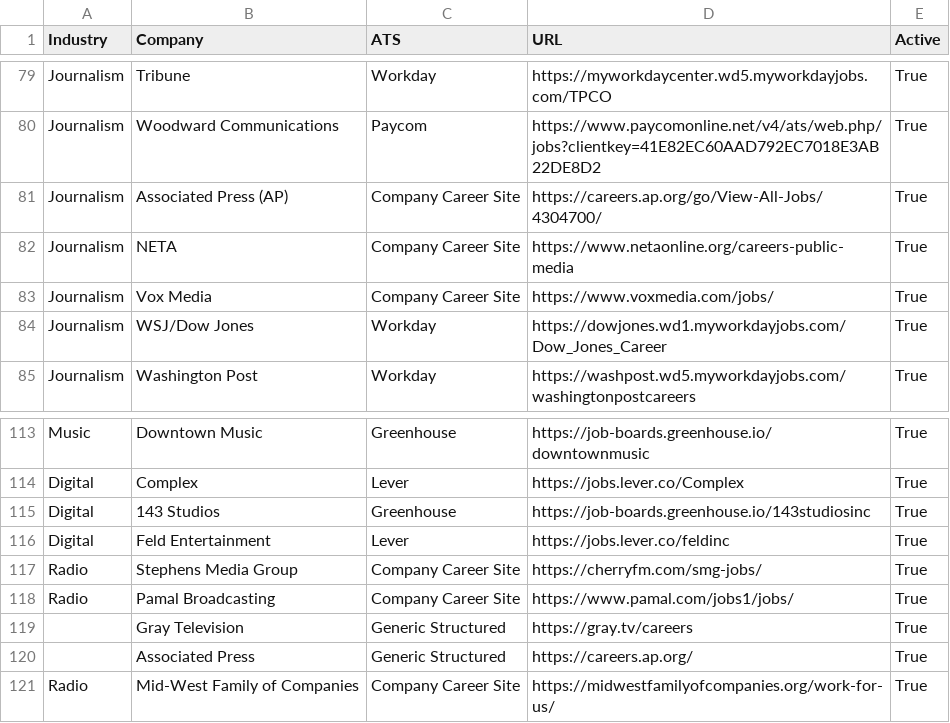
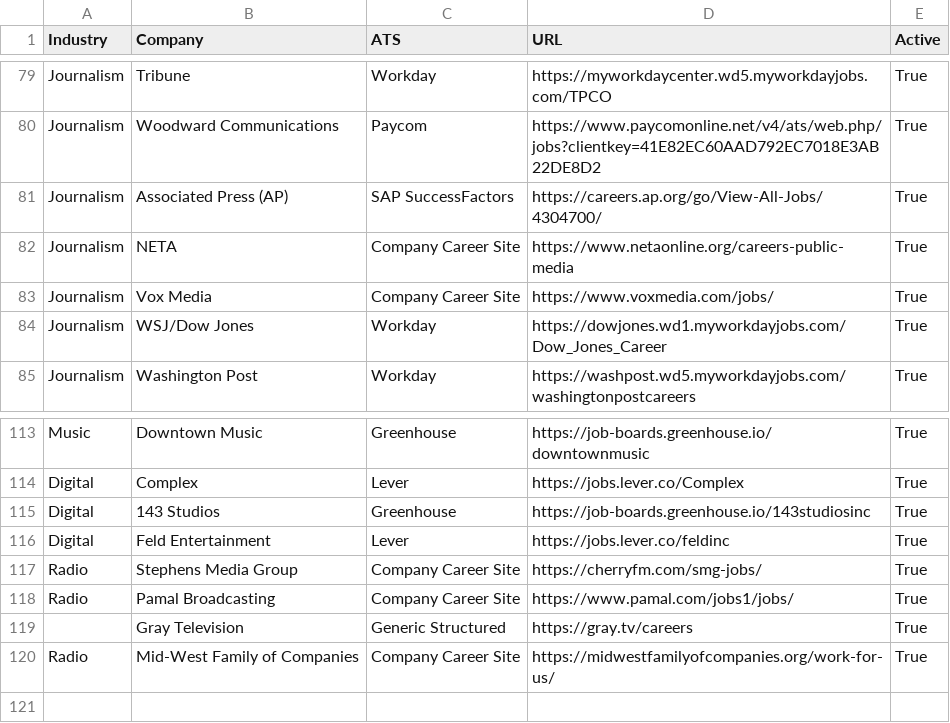
Before and after one commit to Mediajobsreport/mjr-jobs-feed, a CSV file: mjr-ats-sources.csv, drawn as a sheet; only a part is shown, gaps mark what is left out.

Commit message:
Recover AP and Dow Jones jobs with ATS date parsing fixes
Parse Workday 30+ day labels and skip postings beyond maximum retention before requesting details. Read AP SuccessFactors microdata through one canonical source. Correct Workday internship categorization and run regression checks before crawling.

```diff
--- a/mjr-ats-sources.csv
+++ b/mjr-ats-sources.csv
@@ -80,3 +80,3 @@ Journalism,Tribune,Workday,https://myworkdaycenter.wd5.myworkdayjobs.com/TPCO,Tr
 Journalism,Woodward Communications,Paycom,https://www.paycomonline.net/v4/ats/web.php/jobs?clientkey=41E82EC60AAD792EC7018E3AB22DE8D2,True
-Journalism,Associated Press (AP),Company Career Site,https://careers.ap.org/go/View-All-Jobs/4304700/,True
+Journalism,Associated Press (AP),SAP SuccessFactors,https://careers.ap.org/go/View-All-Jobs/4304700/,True
 Journalism,NETA,Company Career Site,https://www.netaonline.org/careers-public-media,True
@@ -119,3 +119,2 @@ Radio,Pamal Broadcasting,Company Career Site,https://www.pamal.com/jobs1/jobs/,T
 ,Gray Television,Generic Structured,https://gray.tv/careers,True
-,Associated Press,Generic Structured,https://careers.ap.org/,True
 Radio,Mid-West Family of Companies,Company Career Site,https://midwestfamilyofcompanies.org/work-for-us/,True
```
Also changed, not shown: 3 other files.
